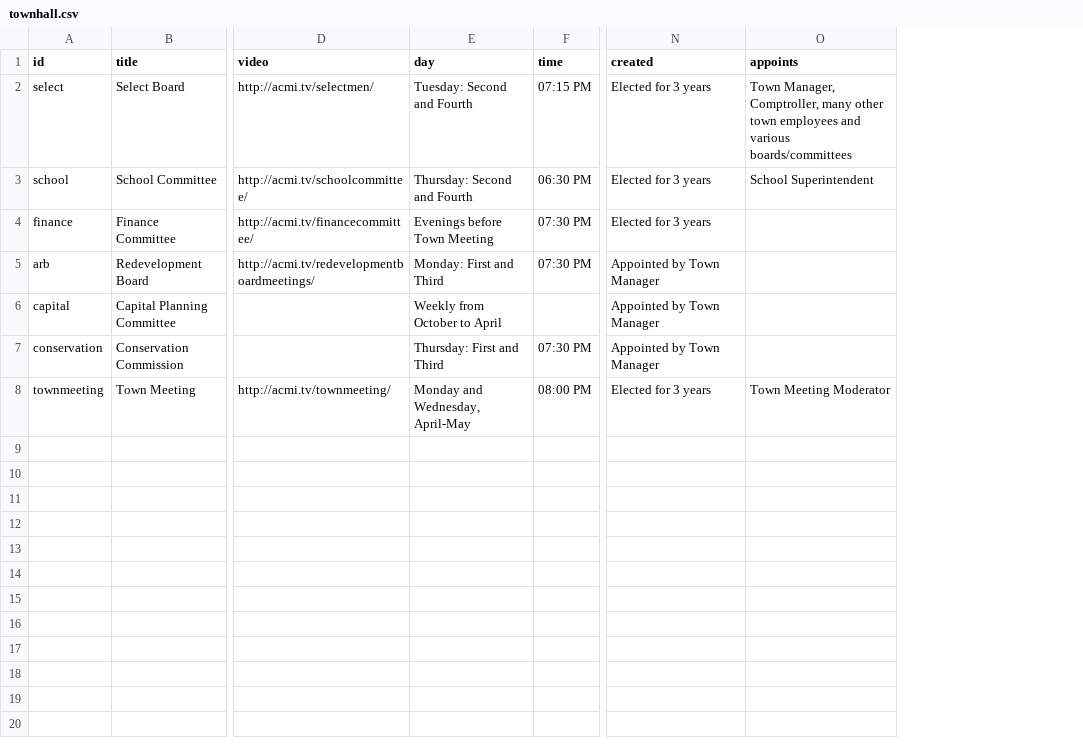
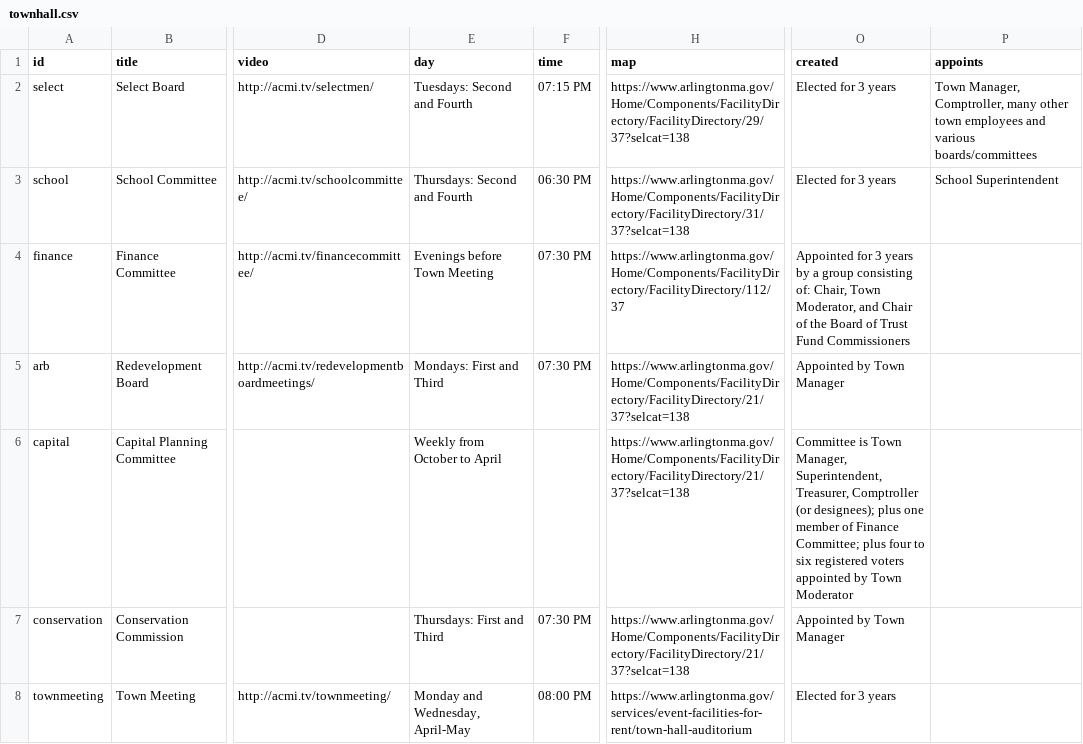
Before and after one commit to ShaneCurcuru/menotomymatters, a CSV file: _data/townhall.csv, drawn as a sheet; only a part is shown, gaps mark what is left out; addresses are those after the commit; the diff names each change by its address in the sheet, - before the commit and + after, or states it on an @@ line.

Commit message:
Corrections; add map column
Various corrections credit: PFuller

```diff
--- a/_data/townhall.csv
+++ b/_data/townhall.csv
+column H (map), rows 2-8: https://www.arlingtonma.gov/Home/Components/FacilityDirectory/FacilityDirectory/29/37?selcat=138 | https://www.arlingtonma.gov/Home/Components/FacilityDirectory/FacilityDirectory/31/37?selcat=138 | https://www.arlingtonma.gov/Home/Components/FacilityDirectory/FacilityDirectory/112/37 | https://www.arlingtonma.gov/Home/Components/FacilityDirectory/FacilityDirectory/21/37?selcat=138 | https://www.arlingtonma.gov/Home/Components/FacilityDirectory/FacilityDirectory/21/37?selcat=138 | https://www.arlingtonma.gov/Home/Components/FacilityDirectory/FacilityDirectory/21/37?selcat=138 | https://www.arlingtonma.gov/services/event-facilities-for-rent/town-hall-auditorium
-E2 (day): Tuesday: Second and Fourth
+E2 (day): Tuesdays: Second and Fourth
-E3 (day): Thursday: Second and Fourth
+E3 (day): Thursdays: Second and Fourth
-O4 (created): Elected for 3 years
+O4 (created): Appointed for 3 years by a group consisting of: Chair, Town Moderator, and Chair of the Board of Trust Fund Commissioners
-E5 (day): Monday: First and Third
+E5 (day): Mondays: First and Third
-O6 (created): Appointed by Town Manager
+O6 (created): Committee is Town Manager, Superintendent, Treasurer, Comptroller (or designees); plus one member of Finance Committee; plus four to six registered voters appointed by Town Moderator
-E7 (day): Thursday: First and Third
+E7 (day): Thursdays: First and Third
-P8 (appoints): Town Meeting Moderator
+P8 (appoints): (empty)
```
